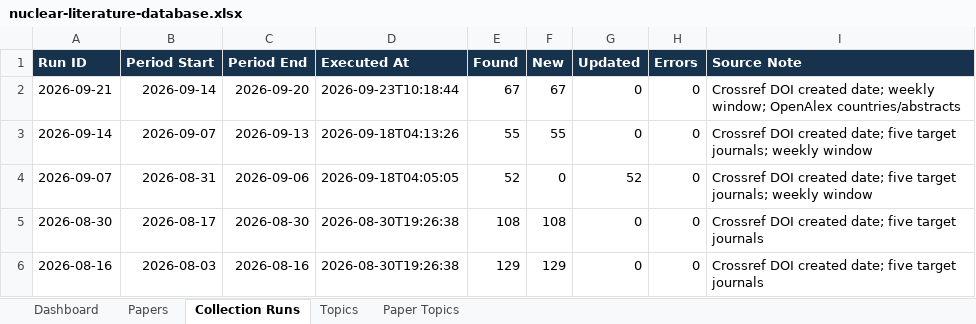
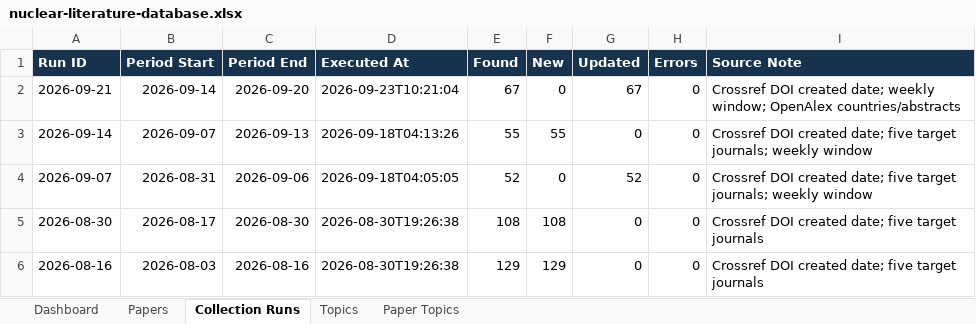
Before and after one commit to malmok2/PaperCollection, an Excel workbook: outputs/nuclear-literature-database.xlsx, sheet Collection Runs, drawn as a sheet; values as stored, in another font and other column widths than the file's, no borders; table styles not drawn; the diff names each change by its address in the sheet, - before the commit and + after, or states it on an @@ line.

```diff
--- a/outputs/nuclear-literature-database.xlsx (sheet Collection Runs)
+++ b/outputs/nuclear-literature-database.xlsx (sheet Collection Runs)
-D2 (Executed At): 2026-09-23T10:18:44
+D2 (Executed At): 2026-09-23T10:21:04
-F2 (New): 67
+F2 (New): 0
-G2 (Updated): 0
+G2 (Updated): 67
```
Also changed, not shown: 3 other files.
